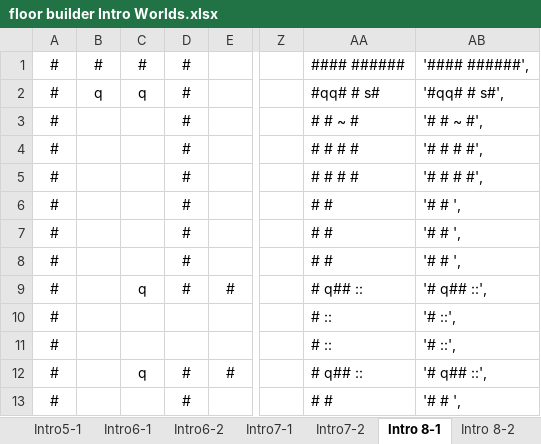
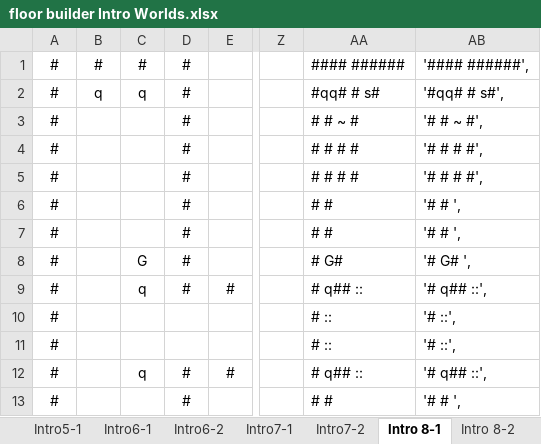
Before and after one commit to kwoolter/DarkWorld, an Excel workbook: darkworld/model/data/floor builder Intro Worlds.xlsx, sheet Intro 8-1, drawn as a sheet; only a part is shown, gaps mark what is left out; values as stored, in another font and other column widths than the file's, no borders; conditional formats not drawn; the diff names each change by its address in the sheet, - before the commit and + after, or states it on an @@ line.

```diff
--- a/darkworld/model/data/floor builder Intro Worlds.xlsx (sheet Intro 8-1)
+++ b/darkworld/model/data/floor builder Intro Worlds.xlsx (sheet Intro 8-1)
-C8: (empty)
+C8: G
-AA8: # #
+AA8: # G#
-AB8: '# # ',
+AB8: '# G# ',
```
Also changed, not shown: sheet Intro1-1, sheet Intro7-1, sheet Intro6-1, 16 other files.
